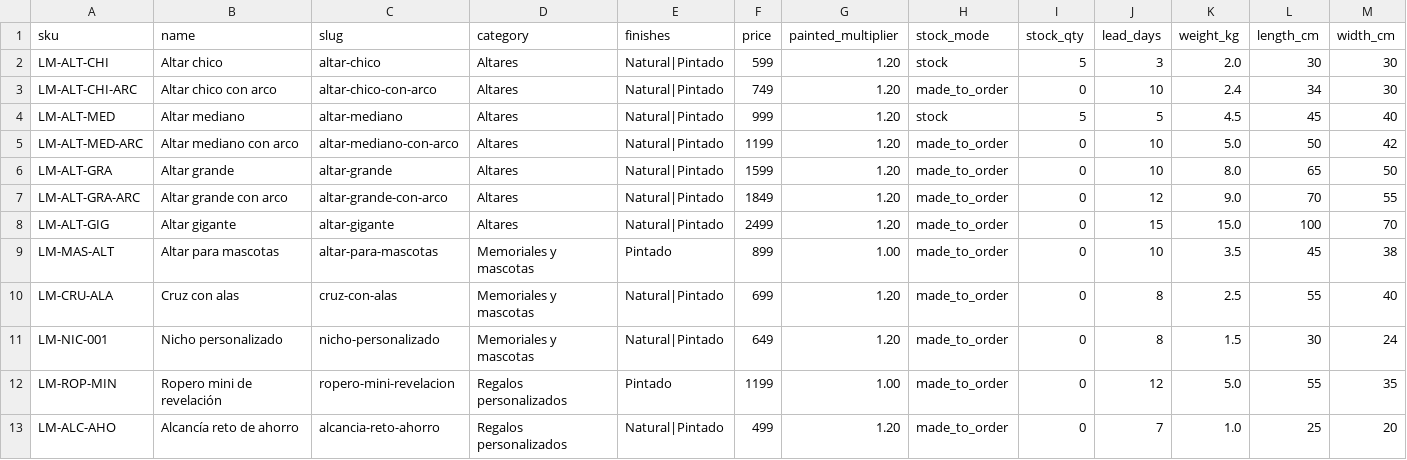
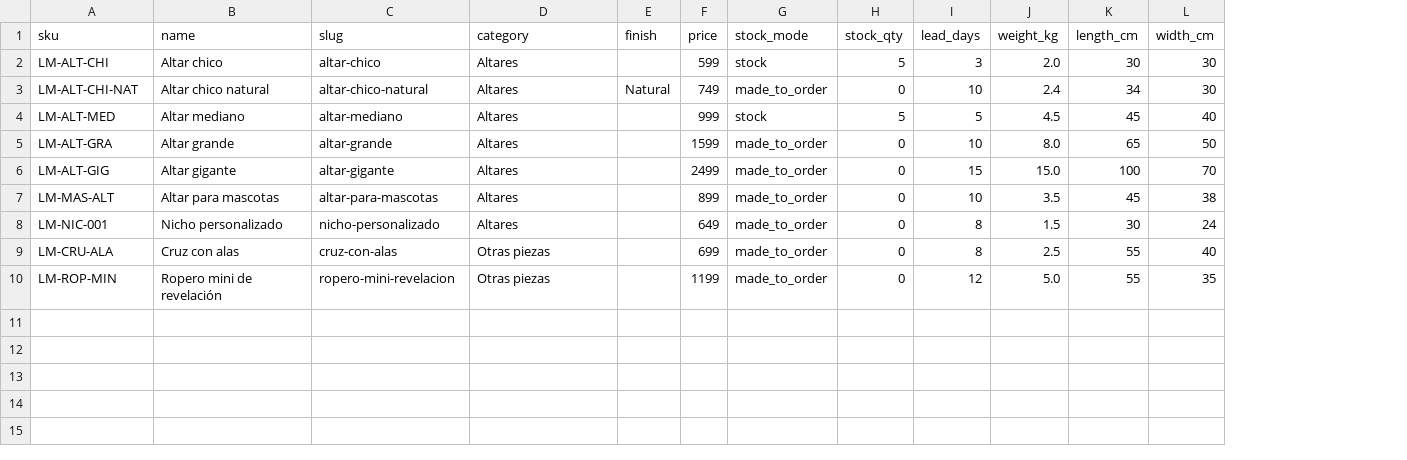
Before and after one commit to oscarcast22/lupita-marquez-shop, a CSV file: data/catalog.csv, drawn as a sheet; only a part is shown; removed rows and columns are numbered as before the commit, all else as after; rows hold the shown columns only; the diff names each change by its address in the sheet, - before the commit and + after, or states it on an @@ line.

```diff
--- a/data/catalog.csv
+++ b/data/catalog.csv
-column E (finishes), rows 2-4: all Natural|Pintado; row 6: Natural|Pintado; rows 8-10: Natural|Pintado | Pintado | Natural|Pintado; row 12: Pintado
+column E (finish), row 3: Natural
-column G (painted_multiplier), rows 2-4: all 1.20; row 6: 1.20; rows 8-10: 1.20 | 1.00 | 1.20; row 12: 1.00
-A3 (sku): LM-ALT-CHI-ARC
+A3 (sku): LM-ALT-CHI-NAT
-B3 (name): Altar chico con arco
+B3 (name): Altar chico natural
-C3 (slug): altar-chico-con-arco
+C3 (slug): altar-chico-natural
-row 5: LM-ALT-MED-ARC | Altar mediano con arco | altar-mediano-con-arco | Altares | Natural|Pintado | 1199 | 1.20 | made_to_order | 0 | 10 | 5.0 | 50 | 42
-row 7: LM-ALT-GRA-ARC | Altar grande con arco | altar-grande-con-arco | Altares | Natural|Pintado | 1849 | 1.20 | made_to_order | 0 | 12 | 9.0 | 70 | 55
-D7 (category): Memoriales y mascotas
+D7 (category): Altares
+row 8: LM-NIC-001 | Nicho personalizado | nicho-personalizado | Altares |  | 649 | made_to_order | 0 | 8 | 1.5 | 30 | 24
-D9 (category): Memoriales y mascotas
+D9 (category): Otras piezas
-row 11: LM-NIC-001 | Nicho personalizado | nicho-personalizado | Memoriales y mascotas | Natural|Pintado | 649 | 1.20 | made_to_order | 0 | 8 | 1.5 | 30 | 24
-D10 (category): Regalos personalizados
+D10 (category): Otras piezas
-row 13: LM-ALC-AHO | Alcancía reto de ahorro | alcancia-reto-ahorro | Regalos personalizados | Natural|Pintado | 499 | 1.20 | made_to_order | 0 | 7 | 1.0 | 25 | 20
```
Also changed, not shown: 5 other files.
